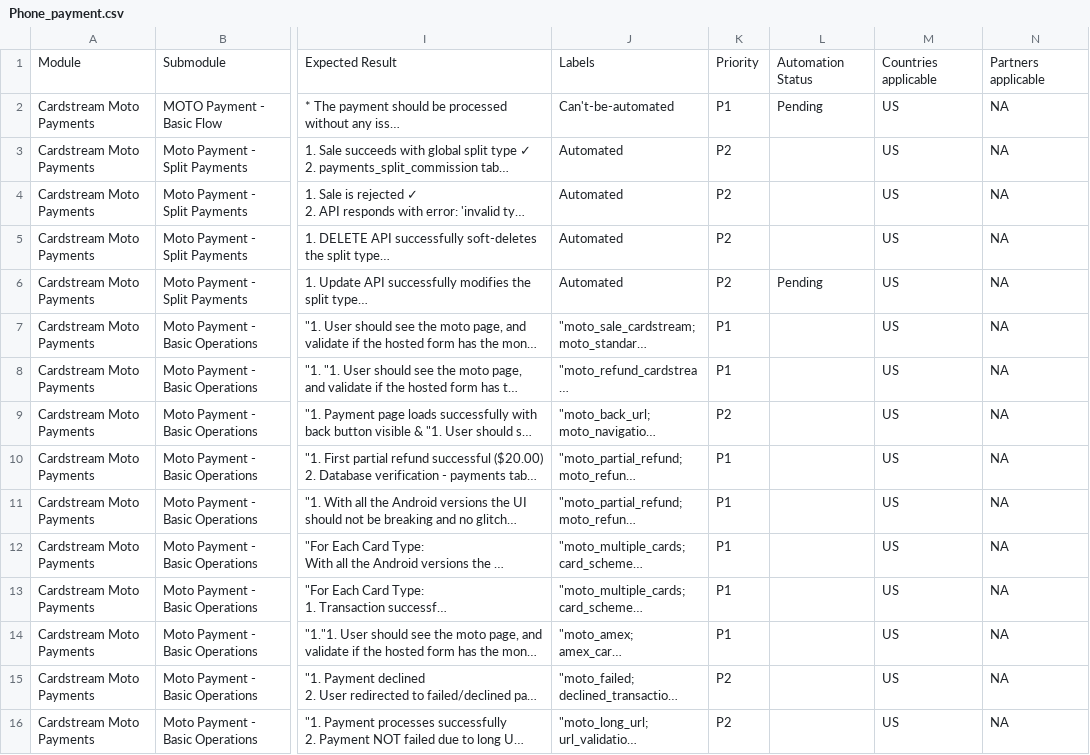
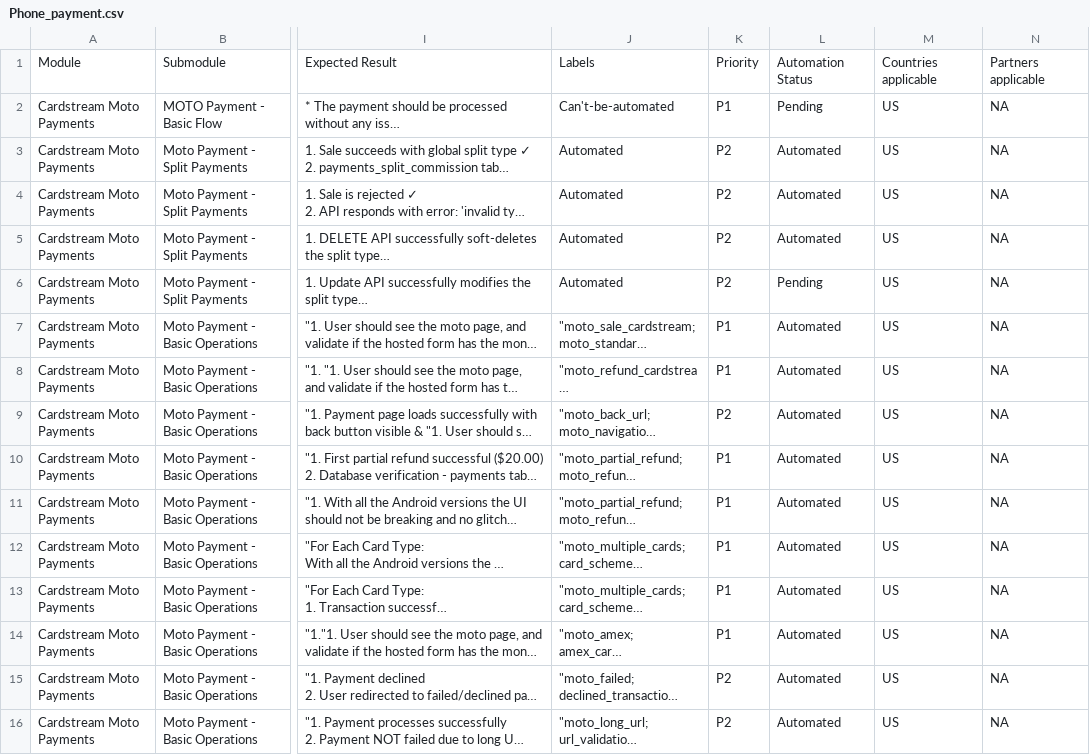
Before and after one commit to sundaresan-omnipay/Gateway-testcases-csv-main, a CSV file: Cardstream-CH/Phone_payment.csv, drawn as a sheet; only a part is shown, gaps mark what is left out; long unchanged cells end in …; the diff covers the shown part only; the diff names each change by its address in the sheet, - before the commit and + after, or states it on an @@ line.

Commit message:
updated cs ch moto

```diff
--- a/Cardstream-CH/Phone_payment.csv
+++ b/Cardstream-CH/Phone_payment.csv
-L3:L5: (empty)
+L3:L5: Automated
-L7:L16: (empty)
+L7:L16: Automated
```
Also changed, not shown: 32 edited cells elsewhere in this file.
